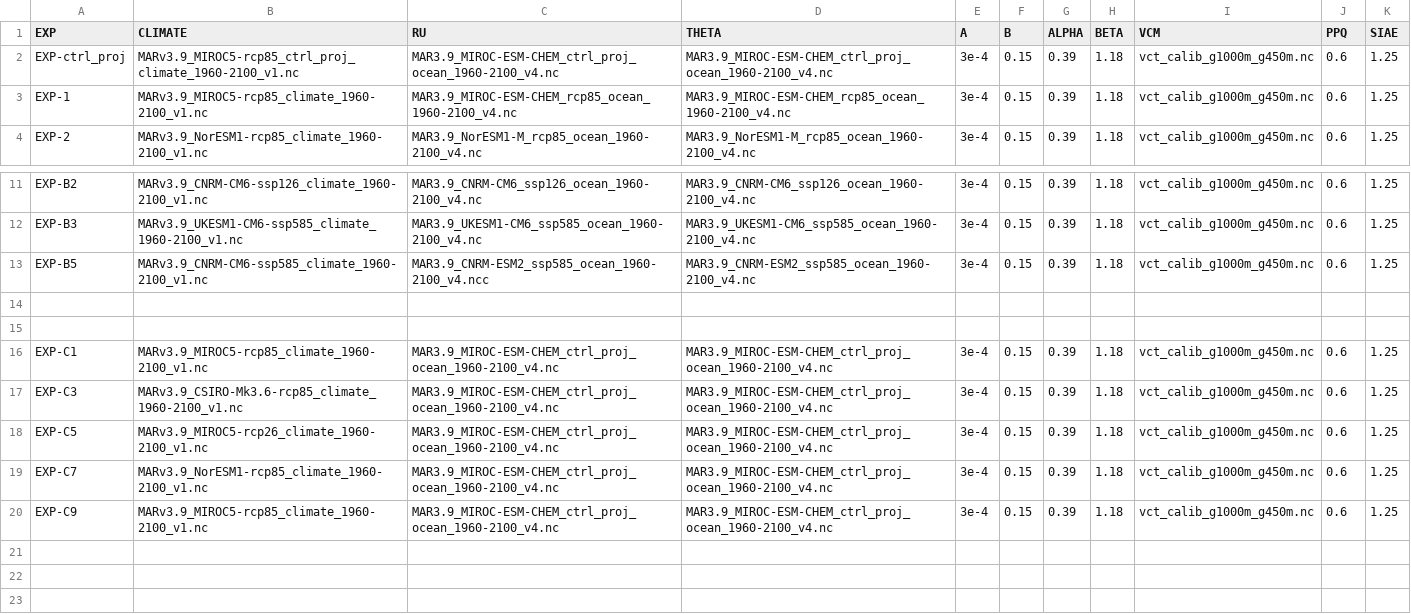
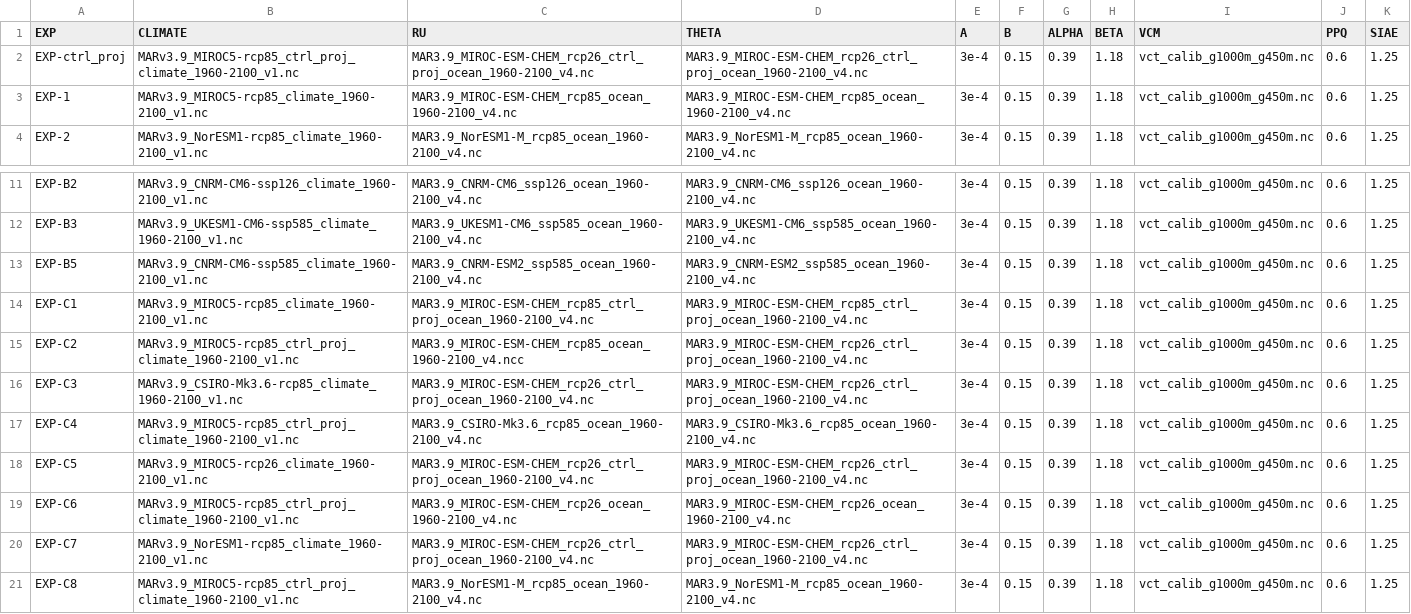
Before and after one commit to pism/pism-greenland, a CSV file: uncertainty_qunatification/prognostic_open.csv, drawn as a sheet; only a part is shown, gaps mark what is left out.

Commit message:
updated open experiments

```diff
--- a/uncertainty_qunatification/prognostic_open.csv
+++ b/uncertainty_qunatification/prognostic_open.csv
@@ -1,3 +1,3 @@
 EXP,CLIMATE,RU,THETA,A,B,ALPHA,BETA,VCM,PPQ,SIAE
-EXP-ctrl_proj,MARv3.9_MIROC5-rcp85_ctrl_proj_climate_1960-2100_v1.nc,MAR3.9_MIROC-ESM-CHEM_ctrl_proj_ocean_1960-2100_v4.nc,MAR3.9_MIROC-ESM-CHEM_ctrl_proj_ocean_1960-2100_v4.nc,3e-4,0.15,0.39,1.18,vct_calib_g1000m_g450m.nc,0.6,1.25
+EXP-ctrl_proj,MARv3.9_MIROC5-rcp85_ctrl_proj_climate_1960-2100_v1.nc,MAR3.9_MIROC-ESM-CHEM_rcp26_ctrl_proj_ocean_1960-2100_v4.nc,MAR3.9_MIROC-ESM-CHEM_rcp26_ctrl_proj_ocean_1960-2100_v4.nc,3e-4,0.15,0.39,1.18,vct_calib_g1000m_g450m.nc,0.6,1.25
 EXP-1,MARv3.9_MIROC5-rcp85_climate_1960-2100_v1.nc,MAR3.9_MIROC-ESM-CHEM_rcp85_ocean_1960-2100_v4.nc,MAR3.9_MIROC-ESM-CHEM_rcp85_ocean_1960-2100_v4.nc,3e-4,0.15,0.39,1.18,vct_calib_g1000m_g450m.nc,0.6,1.25
@@ -12,9 +12,10 @@ EXP-B2,MARv3.9_CNRM-CM6-ssp126_climate_1960-2100_v1.nc,MAR3.9_CNRM-CM6_ssp126_oc
 EXP-B3,MARv3.9_UKESM1-CM6-ssp585_climate_1960-2100_v1.nc,MAR3.9_UKESM1-CM6_ssp585_ocean_1960-2100_v4.nc,MAR3.9_UKESM1-CM6_ssp585_ocean_1960-2100_v4.nc,3e-4,0.15,0.39,1.18,vct_calib_g1000m_g450m.nc,0.6,1.25
-EXP-B5,MARv3.9_CNRM-CM6-ssp585_climate_1960-2100_v1.nc,MAR3.9_CNRM-ESM2_ssp585_ocean_1960-2100_v4.ncc,MAR3.9_CNRM-ESM2_ssp585_ocean_1960-2100_v4.nc,3e-4,0.15,0.39,1.18,vct_calib_g1000m_g450m.nc,0.6,1.25
-
-
-EXP-C1,MARv3.9_MIROC5-rcp85_climate_1960-2100_v1.nc,MAR3.9_MIROC-ESM-CHEM_ctrl_proj_ocean_1960-2100_v4.nc,MAR3.9_MIROC-ESM-CHEM_ctrl_proj_ocean_1960-2100_v4.nc,3e-4,0.15,0.39,1.18,vct_calib_g1000m_g450m.nc,0.6,1.25
-EXP-C3,MARv3.9_CSIRO-Mk3.6-rcp85_climate_1960-2100_v1.nc,MAR3.9_MIROC-ESM-CHEM_ctrl_proj_ocean_1960-2100_v4.nc,MAR3.9_MIROC-ESM-CHEM_ctrl_proj_ocean_1960-2100_v4.nc,3e-4,0.15,0.39,1.18,vct_calib_g1000m_g450m.nc,0.6,1.25
-EXP-C5,MARv3.9_MIROC5-rcp26_climate_1960-2100_v1.nc,MAR3.9_MIROC-ESM-CHEM_ctrl_proj_ocean_1960-2100_v4.nc,MAR3.9_MIROC-ESM-CHEM_ctrl_proj_ocean_1960-2100_v4.nc,3e-4,0.15,0.39,1.18,vct_calib_g1000m_g450m.nc,0.6,1.25
-EXP-C7,MARv3.9_NorESM1-rcp85_climate_1960-2100_v1.nc,MAR3.9_MIROC-ESM-CHEM_ctrl_proj_ocean_1960-2100_v4.nc,MAR3.9_MIROC-ESM-CHEM_ctrl_proj_ocean_1960-2100_v4.nc,3e-4,0.15,0.39,1.18,vct_calib_g1000m_g450m.nc,0.6,1.25
-EXP-C9,MARv3.9_MIROC5-rcp85_climate_1960-2100_v1.nc,MAR3.9_MIROC-ESM-CHEM_ctrl_proj_ocean_1960-2100_v4.nc,MAR3.9_MIROC-ESM-CHEM_ctrl_proj_ocean_1960-2100_v4.nc,3e-4,0.15,0.39,1.18,vct_calib_g1000m_g450m.nc,0.6,1.25
+EXP-B5,MARv3.9_CNRM-CM6-ssp585_climate_1960-2100_v1.nc,MAR3.9_CNRM-ESM2_ssp585_ocean_1960-2100_v4.nc,MAR3.9_CNRM-ESM2_ssp585_ocean_1960-2100_v4.nc,3e-4,0.15,0.39,1.18,vct_calib_g1000m_g450m.nc,0.6,1.25
+EXP-C1,MARv3.9_MIROC5-rcp85_climate_1960-2100_v1.nc,MAR3.9_MIROC-ESM-CHEM_rcp85_ctrl_proj_ocean_1960-2100_v4.nc,MAR3.9_MIROC-ESM-CHEM_rcp85_ctrl_proj_ocean_1960-2100_v4.nc,3e-4,0.15,0.39,1.18,vct_calib_g1000m_g450m.nc,0.6,1.25
+EXP-C2,MARv3.9_MIROC5-rcp85_ctrl_proj_climate_1960-2100_v1.nc,MAR3.9_MIROC-ESM-CHEM_rcp85_ocean_1960-2100_v4.ncc,MAR3.9_MIROC-ESM-CHEM_rcp26_ctrl_proj_ocean_1960-2100_v4.nc,3e-4,0.15,0.39,1.18,vct_calib_g1000m_g450m.nc,0.6,1.25
+EXP-C3,MARv3.9_CSIRO-Mk3.6-rcp85_climate_1960-2100_v1.nc,MAR3.9_MIROC-ESM-CHEM_rcp26_ctrl_proj_ocean_1960-2100_v4.nc,MAR3.9_MIROC-ESM-CHEM_rcp26_ctrl_proj_ocean_1960-2100_v4.nc,3e-4,0.15,0.39,1.18,vct_calib_g1000m_g450m.nc,0.6,1.25
+EXP-C4,MARv3.9_MIROC5-rcp85_ctrl_proj_climate_1960-2100_v1.nc,MAR3.9_CSIRO-Mk3.6_rcp85_ocean_1960-2100_v4.nc,MAR3.9_CSIRO-Mk3.6_rcp85_ocean_1960-2100_v4.nc,3e-4,0.15,0.39,1.18,vct_calib_g1000m_g450m.nc,0.6,1.25
+EXP-C5,MARv3.9_MIROC5-rcp26_climate_1960-2100_v1.nc,MAR3.9_MIROC-ESM-CHEM_rcp26_ctrl_proj_ocean_1960-2100_v4.nc,MAR3.9_MIROC-ESM-CHEM_rcp26_ctrl_proj_ocean_1960-2100_v4.nc,3e-4,0.15,0.39,1.18,vct_calib_g1000m_g450m.nc,0.6,1.25
+EXP-C6,MARv3.9_MIROC5-rcp85_ctrl_proj_climate_1960-2100_v1.nc,MAR3.9_MIROC-ESM-CHEM_rcp26_ocean_1960-2100_v4.nc,MAR3.9_MIROC-ESM-CHEM_rcp26_ocean_1960-2100_v4.nc,3e-4,0.15,0.39,1.18,vct_calib_g1000m_g450m.nc,0.6,1.25
+EXP-C7,MARv3.9_NorESM1-rcp85_climate_1960-2100_v1.nc,MAR3.9_MIROC-ESM-CHEM_rcp26_ctrl_proj_ocean_1960-2100_v4.nc,MAR3.9_MIROC-ESM-CHEM_rcp26_ctrl_proj_ocean_1960-2100_v4.nc,3e-4,0.15,0.39,1.18,vct_calib_g1000m_g450m.nc,0.6,1.25
+EXP-C8,MARv3.9_MIROC5-rcp85_ctrl_proj_climate_1960-2100_v1.nc,MAR3.9_NorESM1-M_rcp85_ocean_1960-2100_v4.nc,MAR3.9_NorESM1-M_rcp85_ocean_1960-2100_v4.nc,3e-4,0.15,0.39,1.18,vct_calib_g1000m_g450m.nc,0.6,1.25
```
